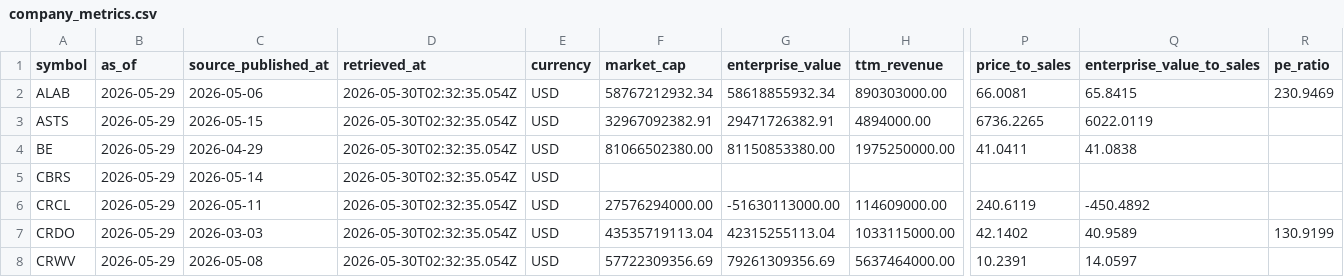
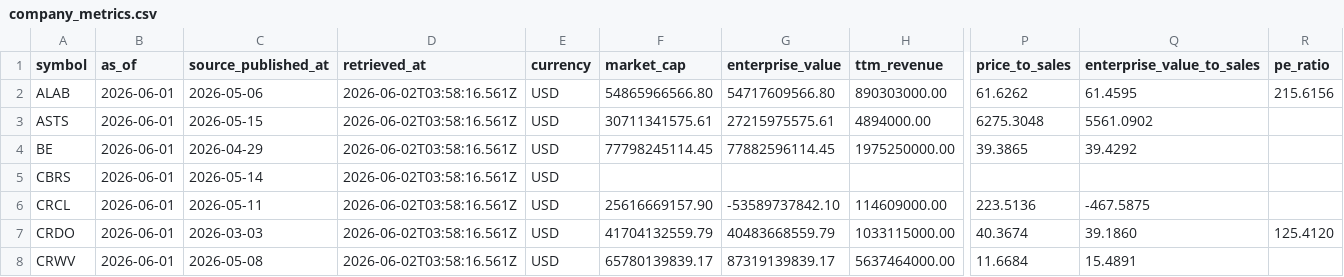
Before and after one commit to WineChord/invest, a CSV file: data/market/company_metrics.csv, drawn as a sheet; only a part is shown, gaps mark what is left out; the diff covers the shown part only; the diff names each change by its address in the sheet, - before the commit and + after, or states it on an @@ line.

```diff
--- a/data/market/company_metrics.csv
+++ b/data/market/company_metrics.csv
-B2:B8 (as_of): 2026-05-29
+B2:B8 (as_of): 2026-06-01
-D2:D8 (retrieved_at): 2026-05-30T02:32:35.054Z
+D2:D8 (retrieved_at): 2026-06-02T03:58:16.561Z
-F2 (market_cap): 58767212932.34
+F2 (market_cap): 54865966566.80
-G2 (enterprise_value): 58618855932.34
+G2 (enterprise_value): 54717609566.80
-P2 (price_to_sales): 66.0081
+P2 (price_to_sales): 61.6262
-Q2 (enterprise_value_to_sales): 65.8415
+Q2 (enterprise_value_to_sales): 61.4595
-R2 (pe_ratio): 230.9469
+R2 (pe_ratio): 215.6156
-F3 (market_cap): 32967092382.91
+F3 (market_cap): 30711341575.61
-G3 (enterprise_value): 29471726382.91
+G3 (enterprise_value): 27215975575.61
-P3 (price_to_sales): 6736.2265
+P3 (price_to_sales): 6275.3048
-Q3 (enterprise_value_to_sales): 6022.0119
+Q3 (enterprise_value_to_sales): 5561.0902
-F4 (market_cap): 81066502380.00
+F4 (market_cap): 77798245114.45
-G4 (enterprise_value): 81150853380.00
+G4 (enterprise_value): 77882596114.45
-P4 (price_to_sales): 41.0411
+P4 (price_to_sales): 39.3865
-Q4 (enterprise_value_to_sales): 41.0838
+Q4 (enterprise_value_to_sales): 39.4292
-F6 (market_cap): 27576294000.00
+F6 (market_cap): 25616669157.90
-G6 (enterprise_value): -51630113000.00
+G6 (enterprise_value): -53589737842.10
-P6 (price_to_sales): 240.6119
+P6 (price_to_sales): 223.5136
-Q6 (enterprise_value_to_sales): -450.4892
+Q6 (enterprise_value_to_sales): -467.5875
-F7 (market_cap): 43535719113.04
+F7 (market_cap): 41704132559.79
-G7 (enterprise_value): 42315255113.04
+G7 (enterprise_value): 40483668559.79
-P7 (price_to_sales): 42.1402
+P7 (price_to_sales): 40.3674
-Q7 (enterprise_value_to_sales): 40.9589
+Q7 (enterprise_value_to_sales): 39.1860
-R7 (pe_ratio): 130.9199
+R7 (pe_ratio): 125.4120
-F8 (market_cap): 57722309356.69
+F8 (market_cap): 65780139839.17
-G8 (enterprise_value): 79261309356.69
+G8 (enterprise_value): 87319139839.17
-P8 (price_to_sales): 10.2391
+P8 (price_to_sales): 11.6684
-Q8 (enterprise_value_to_sales): 14.0597
+Q8 (enterprise_value_to_sales): 15.4891
```
Also changed, not shown: 119 edited cells elsewhere in this file, data/market/technical_snapshots.csv, data/market/watchlist_prices.csv, 25 other files.
